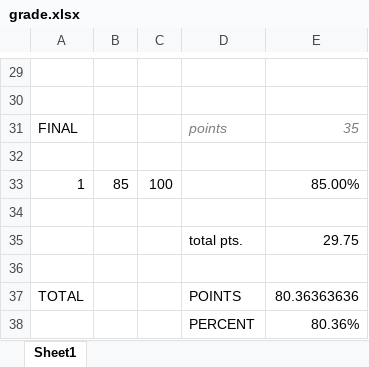
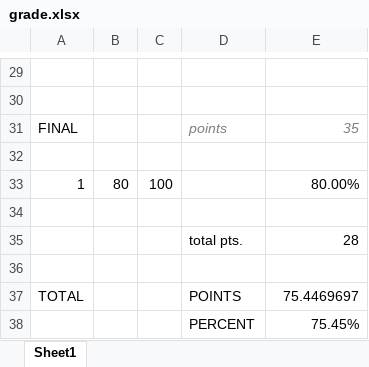
Before and after one commit to dcrisp2/SPRING2018, an Excel workbook: PHY410/grade.xlsx, sheet Sheet1, drawn as a sheet; only a part is shown, gaps mark what is left out; values as stored, in another font and other column widths than the file's, no borders; the diff covers the shown part only; the diff names each change by its address in the sheet, - before the commit and + after, or states it on an @@ line.

Commit message:
updated grade spreadsheet for PHY410

```diff
--- a/PHY410/grade.xlsx (sheet Sheet1)
+++ b/PHY410/grade.xlsx (sheet Sheet1)
-B33: 85
+B33: 80
-E33: 85.00%
+E33: 80.00%
-E35: 29.75
+E35: 28
-E37: 80.36363636
+E37: 75.4469697
-E38: 80.36%
+E38: 75.45%
```
Also changed, not shown: 11 added rows, 11 removed rows and 7 edited cells elsewhere in this sheet.
